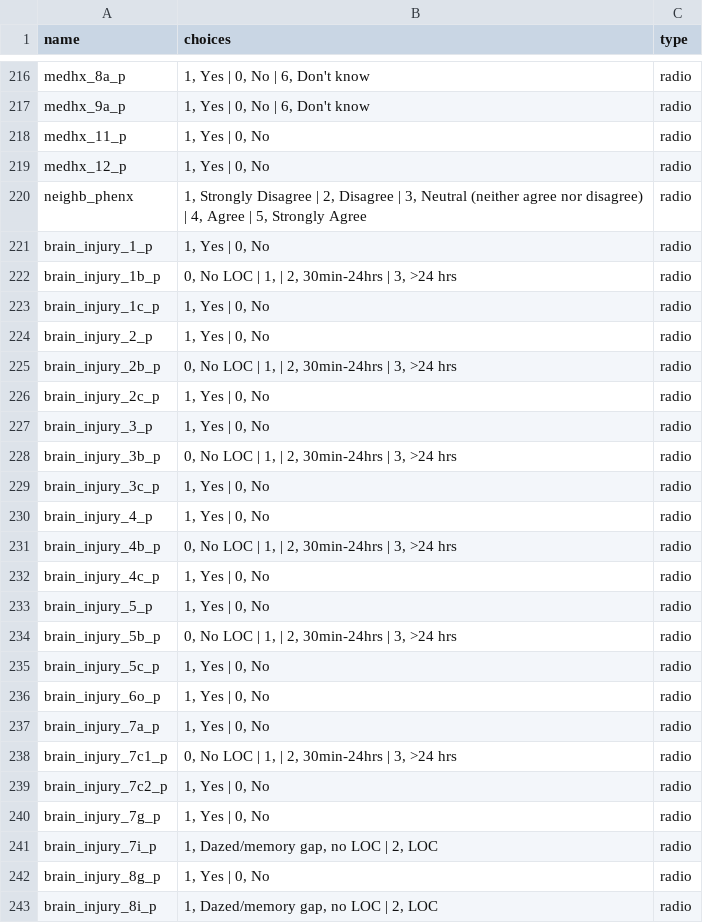
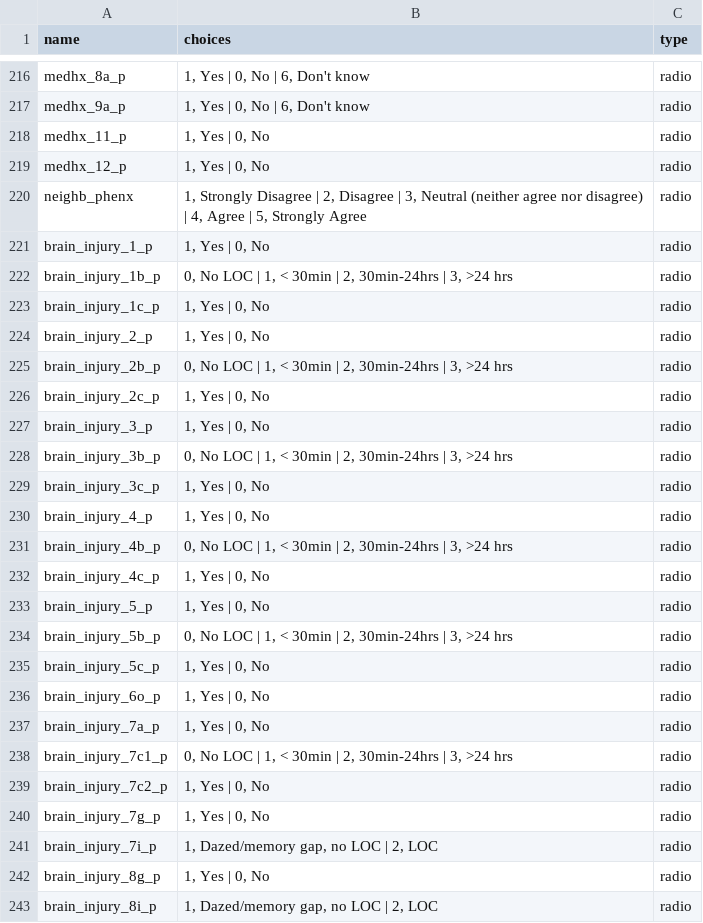
Before and after one commit to ABCD-STUDY/analysis-nda, a CSV file: notebooks/general/choices_coding.csv, drawn as a sheet; only a part is shown, gaps mark what is left out.

Commit message:
added the < 30min choices coding for brain_injury_... variables as suggested in pull request

```diff
--- a/notebooks/general/choices_coding.csv
+++ b/notebooks/general/choices_coding.csv
@@ -221,15 +221,15 @@
 "brain_injury_1_p","1, Yes | 0, No","radio"
-"brain_injury_1b_p","0, No LOC | 1,  | 2, 30min-24hrs | 3, >24 hrs","radio"
+"brain_injury_1b_p","0, No LOC | 1, < 30min | 2, 30min-24hrs | 3, >24 hrs","radio"
 "brain_injury_1c_p","1, Yes | 0, No","radio"
 "brain_injury_2_p","1, Yes | 0, No","radio"
-"brain_injury_2b_p","0, No LOC | 1,  | 2, 30min-24hrs | 3, >24 hrs","radio"
+"brain_injury_2b_p","0, No LOC | 1, < 30min | 2, 30min-24hrs | 3, >24 hrs","radio"
 "brain_injury_2c_p","1, Yes | 0, No","radio"
 "brain_injury_3_p","1, Yes | 0, No","radio"
-"brain_injury_3b_p","0, No LOC | 1,  | 2, 30min-24hrs | 3, >24 hrs","radio"
+"brain_injury_3b_p","0, No LOC | 1, < 30min | 2, 30min-24hrs | 3, >24 hrs","radio"
 "brain_injury_3c_p","1, Yes | 0, No","radio"
 "brain_injury_4_p","1, Yes | 0, No","radio"
-"brain_injury_4b_p","0, No LOC | 1,  | 2, 30min-24hrs | 3, >24 hrs","radio"
+"brain_injury_4b_p","0, No LOC | 1, < 30min | 2, 30min-24hrs | 3, >24 hrs","radio"
 "brain_injury_4c_p","1, Yes | 0, No","radio"
 "brain_injury_5_p","1, Yes | 0, No","radio"
-"brain_injury_5b_p","0, No LOC | 1,  | 2, 30min-24hrs | 3, >24 hrs","radio"
+"brain_injury_5b_p","0, No LOC | 1, < 30min | 2, 30min-24hrs | 3, >24 hrs","radio"
 "brain_injury_5c_p","1, Yes | 0, No","radio"
@@ -237,3 +237,3 @@
 "brain_injury_7a_p","1, Yes | 0, No","radio"
-"brain_injury_7c1_p","0, No LOC | 1,  | 2, 30min-24hrs | 3, >24 hrs","radio"
+"brain_injury_7c1_p","0, No LOC | 1, < 30min | 2, 30min-24hrs | 3, >24 hrs","radio"
 "brain_injury_7c2_p","1, Yes | 0, No","radio"
```
